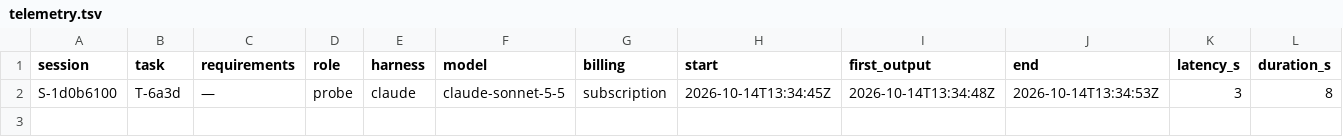
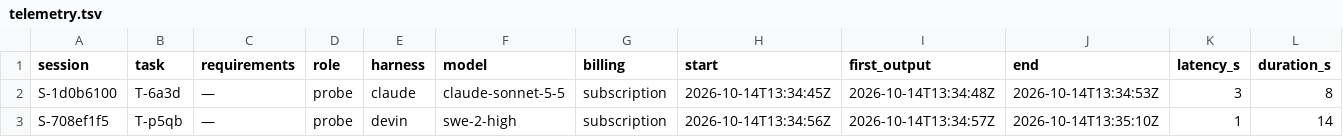
Before and after one commit to pharzam/layup-uat-m2d, a TSV file: telemetry.tsv, drawn as a sheet; only a part is shown; rows hold the shown columns only; the diff names each change by its address in the sheet, - before the commit and + after, or states it on an @@ line.

```diff
--- a/telemetry.tsv
+++ b/telemetry.tsv
+row 3: S-708ef1f5 | T-p5qb | — | probe | devin | swe-2-high | subscription | 2026-10-14T13:34:56Z | 2026-10-14T13:34:57Z | 2026-10-14T13:35:10Z | 1 | 14
```
Also changed, not shown: 1 other file.
